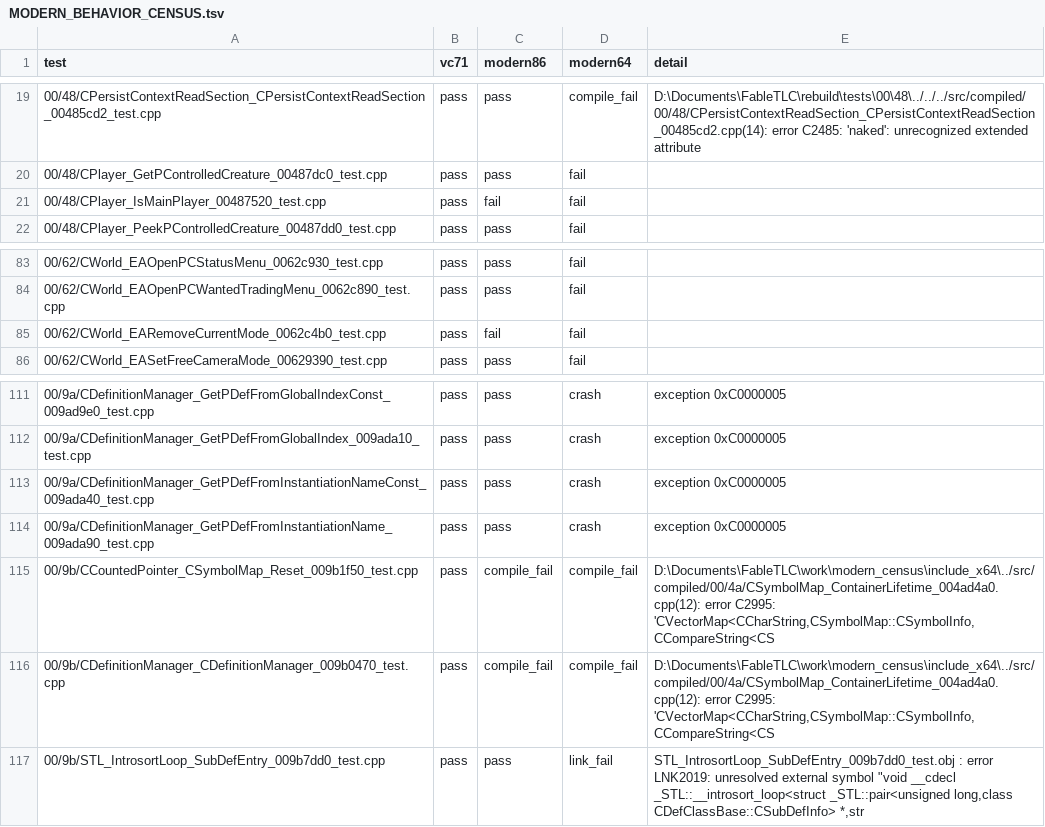
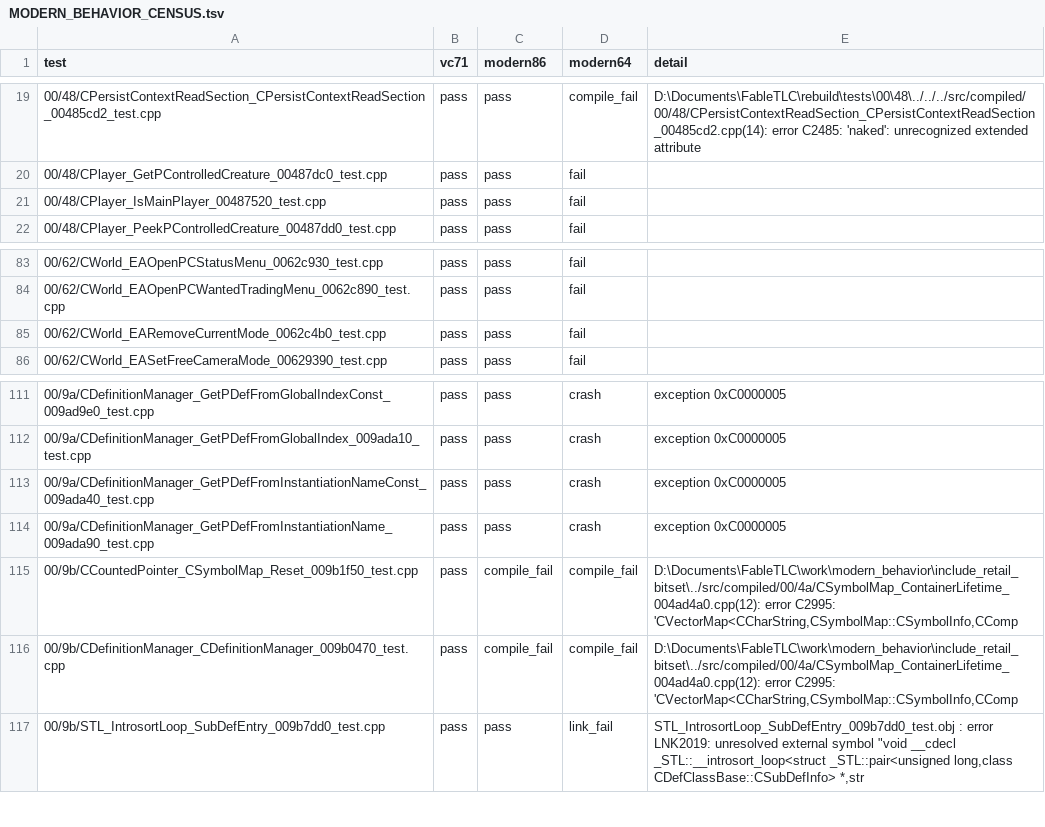
Before and after one commit to BuffJesus/FableDecomp, a TSV file: docs/modern/MODERN_BEHAVIOR_CENSUS.tsv, drawn as a sheet; only a part is shown, gaps mark what is left out; the diff covers the shown part only.

```diff
--- a/docs/modern/MODERN_BEHAVIOR_CENSUS.tsv
+++ b/docs/modern/MODERN_BEHAVIOR_CENSUS.tsv
@@ -20,3 +20,3 @@ test	vc71	modern86	modern64	detail
 00/48/CPlayer_GetPControlledCreature_00487dc0_test.cpp	pass	pass	fail	
-00/48/CPlayer_IsMainPlayer_00487520_test.cpp	pass	fail	fail	
+00/48/CPlayer_IsMainPlayer_00487520_test.cpp	pass	pass	fail	
 00/48/CPlayer_PeekPControlledCreature_00487dd0_test.cpp	pass	pass	fail	
@@ -84,3 +84,3 @@ test	vc71	modern86	modern64	detail
 00/62/CWorld_EAOpenPCWantedTradingMenu_0062c890_test.cpp	pass	pass	fail	
-00/62/CWorld_EARemoveCurrentMode_0062c4b0_test.cpp	pass	fail	fail	
+00/62/CWorld_EARemoveCurrentMode_0062c4b0_test.cpp	pass	pass	fail	
 00/62/CWorld_EASetFreeCameraMode_00629390_test.cpp	pass	pass	fail	
@@ -114,4 +114,4 @@ test	vc71	modern86	modern64	detail
 00/9a/CDefinitionManager_GetPDefFromInstantiationName_009ada90_test.cpp	pass	pass	crash	exception 0xC0000005
-00/9b/CCountedPointer_CSymbolMap_Reset_009b1f50_test.cpp	pass	compile_fail	compile_fail	D:\Documents\FableTLC\work\modern_census\include_x64\../src/compiled/00/4a/CSymbolMap_ContainerLifetime_004ad4a0.cpp(12): error C2995: 'CVectorMap<CCharString,CSymbolMap::CSymbolInfo,CCompareString<CS
-00/9b/CDefinitionManager_CDefinitionManager_009b0470_test.cpp	pass	compile_fail	compile_fail	D:\Documents\FableTLC\work\modern_census\include_x64\../src/compiled/00/4a/CSymbolMap_ContainerLifetime_004ad4a0.cpp(12): error C2995: 'CVectorMap<CCharString,CSymbolMap::CSymbolInfo,CCompareString<CS
+00/9b/CCountedPointer_CSymbolMap_Reset_009b1f50_test.cpp	pass	compile_fail	compile_fail	D:\Documents\FableTLC\work\modern_behavior\include_retail_bitset\../src/compiled/00/4a/CSymbolMap_ContainerLifetime_004ad4a0.cpp(12): error C2995: 'CVectorMap<CCharString,CSymbolMap::CSymbolInfo,CComp
+00/9b/CDefinitionManager_CDefinitionManager_009b0470_test.cpp	pass	compile_fail	compile_fail	D:\Documents\FableTLC\work\modern_behavior\include_retail_bitset\../src/compiled/00/4a/CSymbolMap_ContainerLifetime_004ad4a0.cpp(12): error C2995: 'CVectorMap<CCharString,CSymbolMap::CSymbolInfo,CComp
 00/9b/STL_IntrosortLoop_SubDefEntry_009b7dd0_test.cpp	pass	pass	link_fail	STL_IntrosortLoop_SubDefEntry_009b7dd0_test.obj : error LNK2019: unresolved external symbol "void __cdecl _STL::__introsort_loop<struct _STL::pair<unsigned long,class CDefClassBase::CSubDefInfo> *,str
```
Also changed, not shown: 11 edited cells elsewhere in this file, 7 other files.
